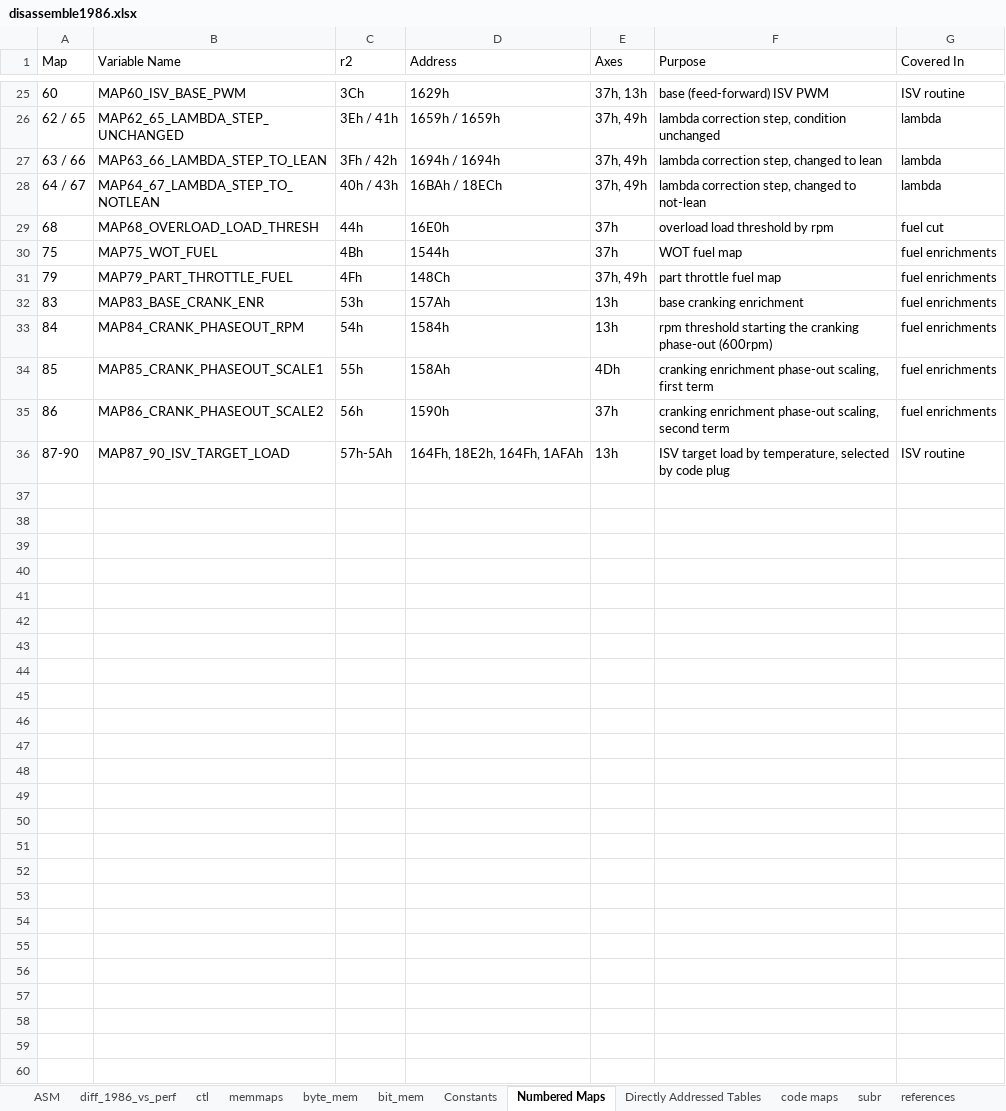
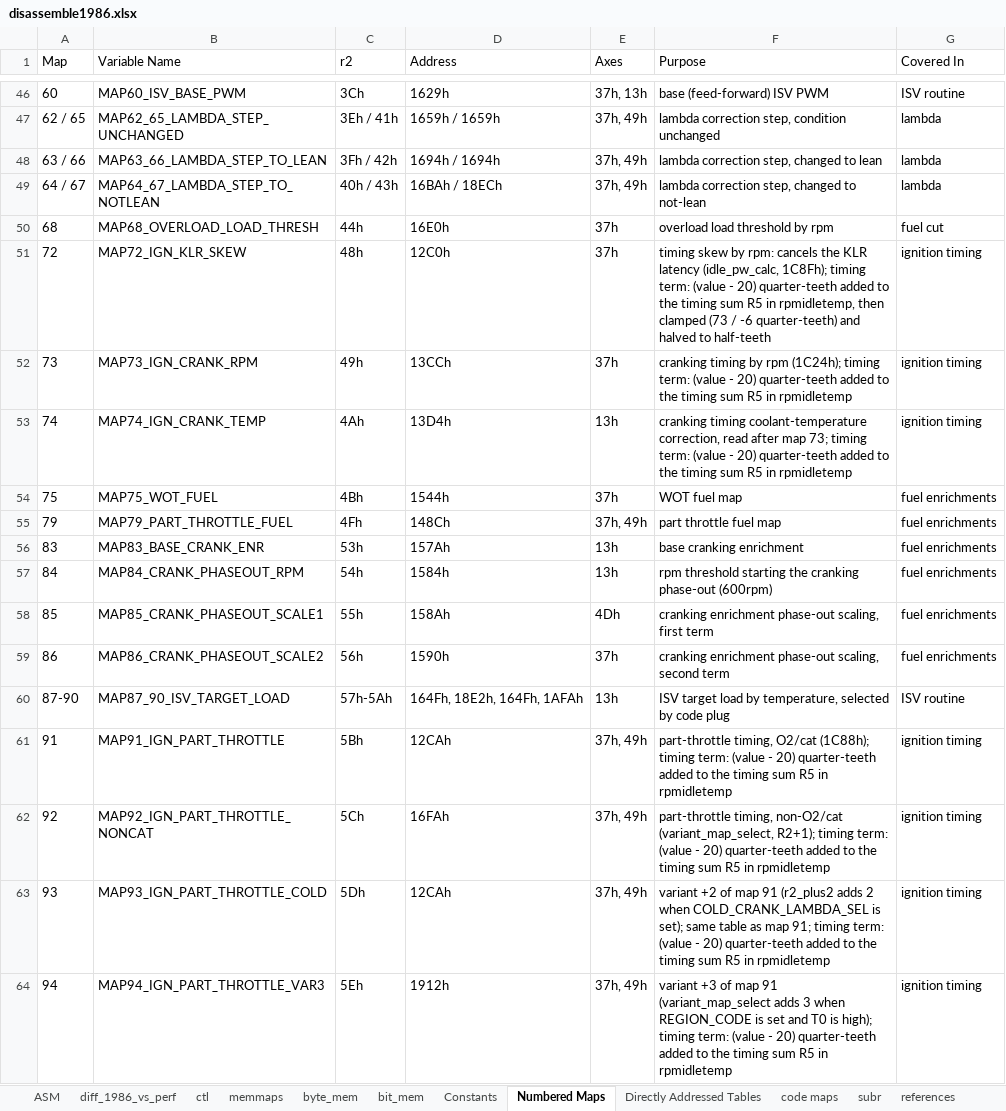
Before and after one commit to whalenlg/944turbo_dme_klr, an Excel workbook: dme/disassemble/disassemble1986.xlsx, sheet Numbered Maps, drawn as a sheet; only a part is shown, gaps mark what is left out; values as stored, in another font and other column widths than the file's, no borders; the diff covers the shown part only; the diff names each change by its address in the sheet, - before the commit and + after, or states it on an @@ line.

```diff
--- a/dme/disassemble/disassemble1986.xlsx (sheet Numbered Maps)
+++ b/dme/disassemble/disassemble1986.xlsx (sheet Numbered Maps)
+row 51: 72 | MAP72_IGN_KLR_SKEW | 48h | 12C0h | 37h | timing skew by rpm: cancels the KLR latency (idle_pw_calc, 1C8Fh); timing term: (value - 20) quarter-teeth added to the timing sum R5 in rpmidletemp, then clamped (73 / -6 quarter-teeth) and halved to half-teeth | ignition timing
+row 52: 73 | MAP73_IGN_CRANK_RPM | 49h | 13CCh | 37h | cranking timing by rpm (1C24h); timing term: (value - 20) quarter-teeth added to the timing sum R5 in rpmidletemp | ignition timing
+row 53: 74 | MAP74_IGN_CRANK_TEMP | 4Ah | 13D4h | 13h | cranking timing coolant-temperature correction, read after map 73; timing term: (value - 20) quarter-teeth added to the timing sum R5 in rpmidletemp | ignition timing
+row 61: 91 | MAP91_IGN_PART_THROTTLE | 5Bh | 12CAh | 37h, 49h | part-throttle timing, O2/cat (1C88h); timing term: (value - 20) quarter-teeth added to the timing sum R5 in rpmidletemp | ignition timing
+row 62: 92 | MAP92_IGN_PART_THROTTLE_NONCAT | 5Ch | 16FAh | 37h, 49h | part-throttle timing, non-O2/cat (variant_map_select, R2+1); timing term: (value - 20) quarter-teeth added to the timing sum R5 in rpmidletemp | ignition timing
+row 63: 93 | MAP93_IGN_PART_THROTTLE_COLD | 5Dh | 12CAh | 37h, 49h | variant +2 of map 91 (r2_plus2 adds 2 when COLD_CRANK_LAMBDA_SEL is set); same table as map 91; timing term: (value - 20) quarter-teeth added to the timing sum R5 in rpmidletemp | ignition timing
+row 64: 94 | MAP94_IGN_PART_THROTTLE_VAR3 | 5Eh | 1912h | 37h, 49h | variant +3 of map 91 (variant_map_select adds 3 when REGION_CODE is set and T0 is high); timing term: (value - 20) quarter-teeth added to the timing sum R5 in rpmidletemp | ignition timing
```
Also changed, not shown: 21 added rows elsewhere in this sheet, sheet diff_1986_vs_perf, sheet Directly Addressed Tables, dme/disassemble/disassemble1989.xlsx.
